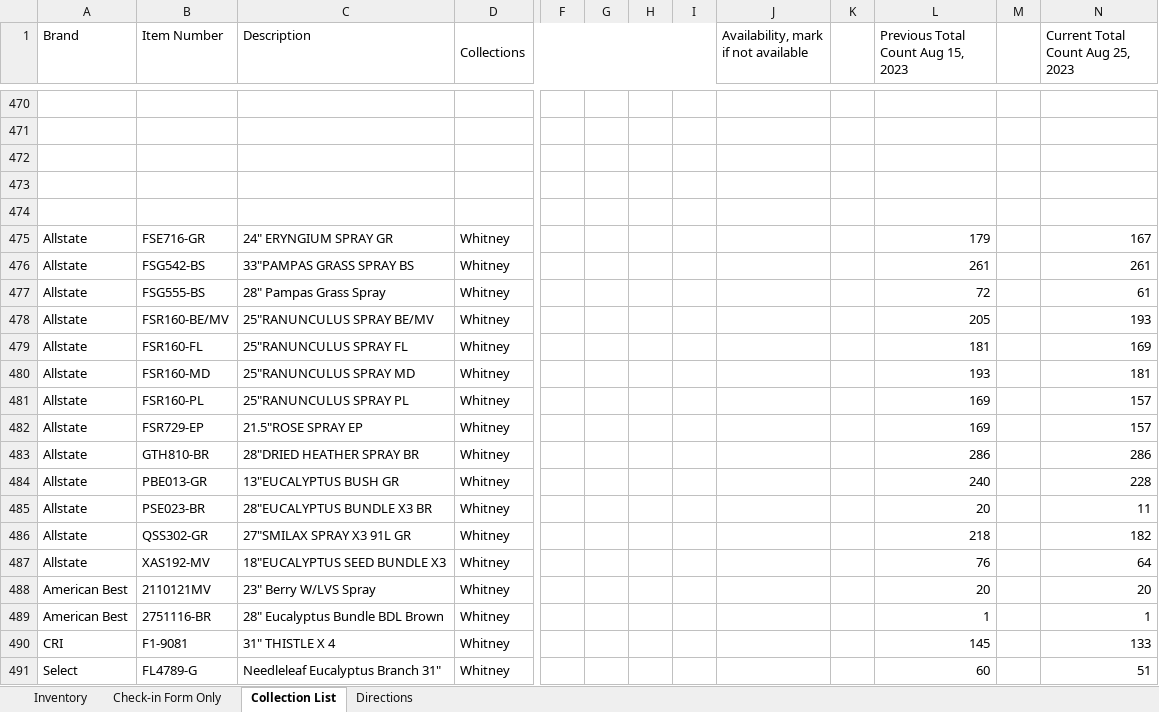
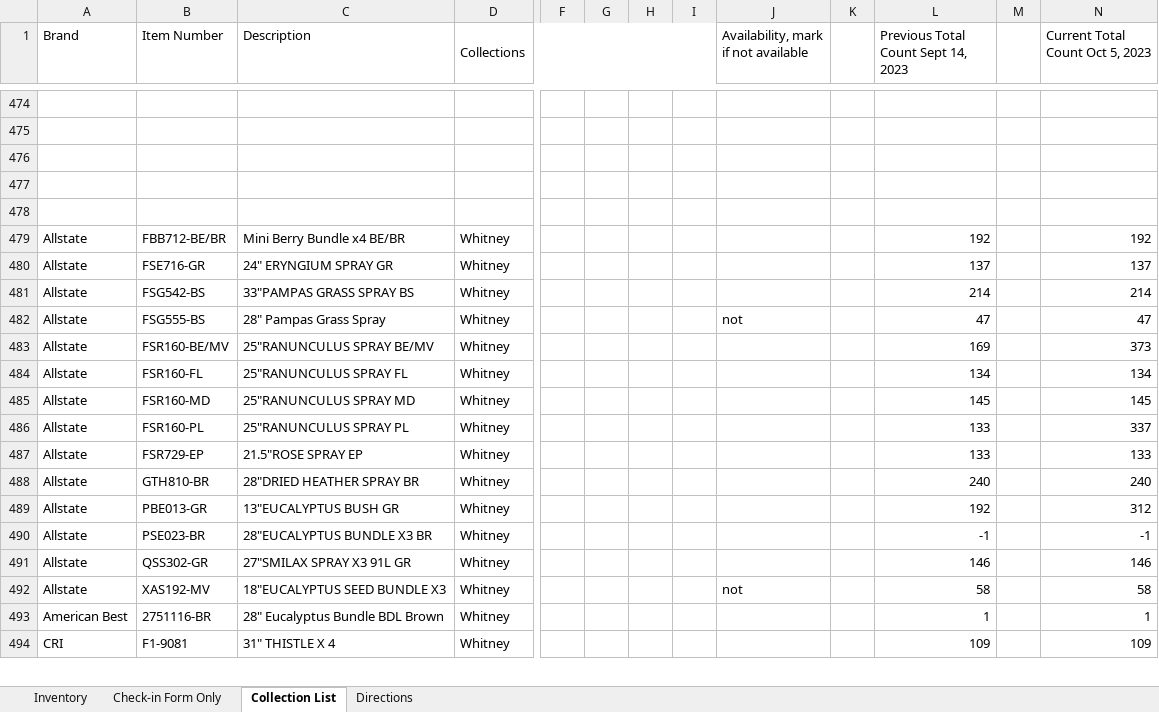
Before and after one commit to whiteacrellc/grace, an Excel workbook: gracetest/test_file.xlsx, sheet Collection List, drawn as a sheet; only a part is shown, gaps mark what is left out; values as stored, in another font and other column widths than the file's, no cell formats; removed rows and columns are numbered as before the commit, all else as after; rows hold the shown columns only; the diff covers the shown part only; the diff names each change by its address in the sheet, - before the commit and + after, or states it on an @@ line.

```diff
--- a/gracetest/test_file.xlsx (sheet Collection List)
+++ b/gracetest/test_file.xlsx (sheet Collection List)
-column H, empty
+column I, empty
-L1: Previous Total Count Aug 15, 2023
+L1: Previous Total Count Sept 14, 2023
-N1: Current Total Count Aug 25, 2023
+N1: Current Total Count Oct 5, 2023
+row 479: Allstate | FBB712-BE/BR | Mini Berry Bundle x4 BE/BR | Whitney |  |  |  |  |  |  | 192 |  | 192
-L480: 179
+L480: 137
-N480 (Current Total Count Oct 5, 2023): 167
+N480 (Current Total Count Oct 5, 2023): 137
-L481: 261
+L481: 214
-N481 (Current Total Count Oct 5, 2023): 261
+N481 (Current Total Count Oct 5, 2023): 214
-J482: (empty)
+J482: not
-L482: 72
+L482: 47
-N482 (Current Total Count Oct 5, 2023): 61
+N482 (Current Total Count Oct 5, 2023): 47
-L483: 205
+L483: 169
-N483 (Current Total Count Oct 5, 2023): 193
+N483 (Current Total Count Oct 5, 2023): 373
-L484: 181
+L484: 134
-N484 (Current Total Count Oct 5, 2023): 169
+N484 (Current Total Count Oct 5, 2023): 134
-L485: 193
+L485: 145
-N485 (Current Total Count Oct 5, 2023): 181
+N485 (Current Total Count Oct 5, 2023): 145
-L486:L487: 169
+L486:L487: 133
-N486 (Current Total Count Oct 5, 2023): 157
+N486 (Current Total Count Oct 5, 2023): 337
-N487 (Current Total Count Oct 5, 2023): 157
+N487 (Current Total Count Oct 5, 2023): 133
-L488: 286
+L488: 240
-N488 (Current Total Count Oct 5, 2023): 286
+N488 (Current Total Count Oct 5, 2023): 240
-L489: 240
+L489: 192
-N489 (Current Total Count Oct 5, 2023): 228
+N489 (Current Total Count Oct 5, 2023): 312
-L490: 20
+L490: -1
-N490 (Current Total Count Oct 5, 2023): 11
+N490 (Current Total Count Oct 5, 2023): -1
-L491: 218
+L491: 146
-N491 (Current Total Count Oct 5, 2023): 182
+N491 (Current Total Count Oct 5, 2023): 146
-J492: (empty)
+J492: not
-L492: 76
+L492: 58
-N492 (Current Total Count Oct 5, 2023): 64
+N492 (Current Total Count Oct 5, 2023): 58
-row 488: American Best | 2110121MV | 23" Berry W/LVS Spray | Whitney |  |  |  |  |  |  | 20 |  | 20
-L494: 145
+L494: 109
-N494 (Current Total Count Oct 5, 2023): 133
+N494 (Current Total Count Oct 5, 2023): 109
-row 491: Select | FL4789-G | Needleleaf Eucalyptus Branch 31" | Whitney |  |  |  |  |  |  | 60 |  | 51
```
Also changed, not shown: 16 added rows, 14 removed rows, 1 moved row and 265 edited cells elsewhere in this sheet, sheet Inventory, sheet Check-in Form Only, sheet Directions, cell formats, formulas that keep their value, 7 other files.
